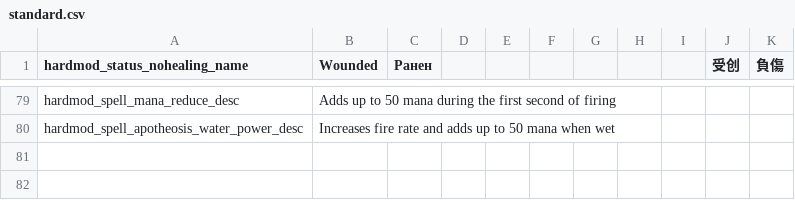
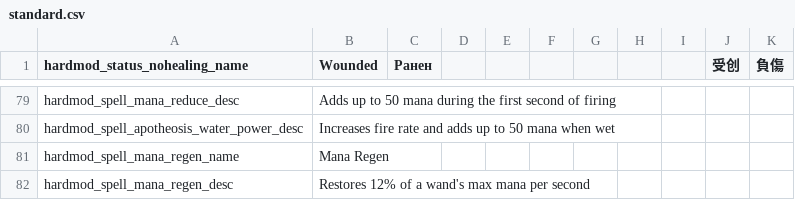
Before and after one commit to Conga0/noita.hardmod, a CSV file: files/standard.csv, drawn as a sheet; only a part is shown, gaps mark what is left out.

Commit message:
add Mana Regen spell

```diff
--- a/files/standard.csv
+++ b/files/standard.csv
@@ -80 +80,3 @@ hardmod_spell_mana_reduce_desc,"Adds up to 50 mana during the first second of fi
 hardmod_spell_apotheosis_water_power_desc,Increases fire rate and adds up to 50 mana when wet,,,,,,,,,,,,,
+hardmod_spell_mana_regen_name,Mana Regen,,,,,,,,,,,,,
+hardmod_spell_mana_regen_desc,Restores 12% of a wand's max mana per second,,,,,,,,,,,,,
```
Also changed, not shown: 3 other files.
